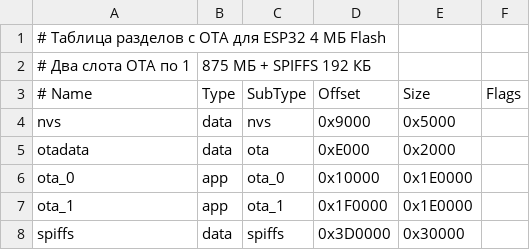
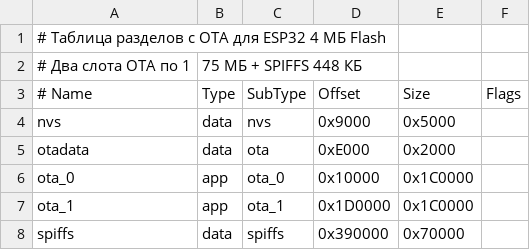
Before and after one commit to oSkrobuk/infiniti-qx50-j55-monitoring, a CSV file: partitions_4mb.csv, drawn as a sheet.

```diff
--- a/partitions_4mb.csv
+++ b/partitions_4mb.csv
@@ -1,3 +1,3 @@
 # Таблица разделов с OTA для ESP32 4 МБ Flash
-# Два слота OTA по 1,875 МБ + SPIFFS 192 КБ
+# Два слота OTA по 1,75 МБ + SPIFFS 448 КБ
 # Name,   Type, SubType,  Offset,   Size,    Flags
@@ -5,4 +5,4 @@ nvs,      data, nvs,      0x9000,   0x5000,
 otadata,  data, ota,      0xE000,   0x2000,
-ota_0,    app,  ota_0,    0x10000,  0x1E0000,
-ota_1,    app,  ota_1,    0x1F0000, 0x1E0000,
-spiffs,   data, spiffs,   0x3D0000, 0x30000,
+ota_0,    app,  ota_0,    0x10000,  0x1C0000,
+ota_1,    app,  ota_1,    0x1D0000, 0x1C0000,
+spiffs,   data, spiffs,   0x390000, 0x70000,
```
Also changed, not shown: 5 other files.
